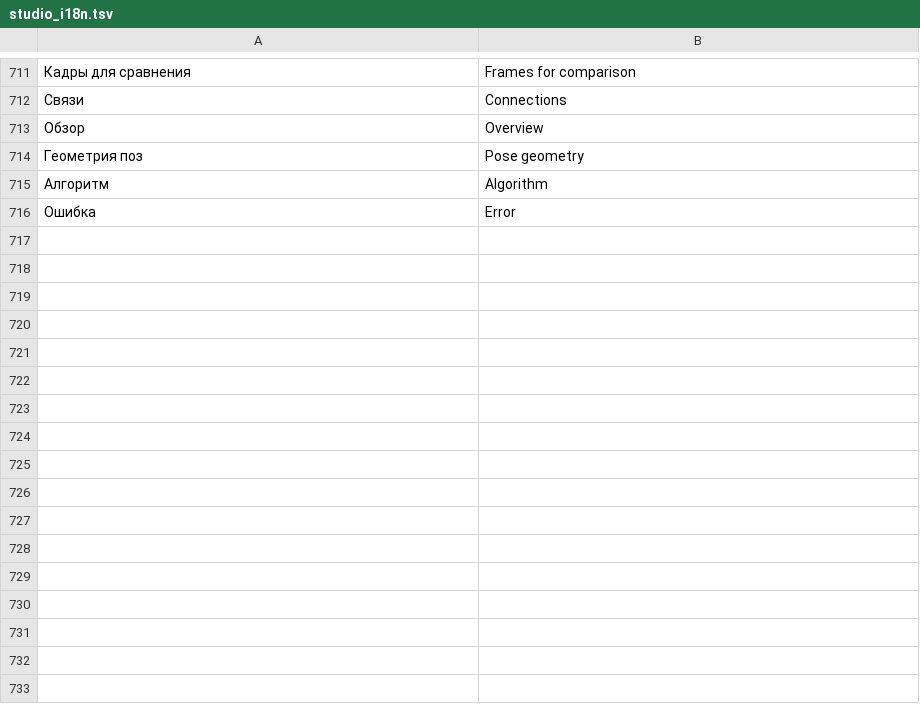
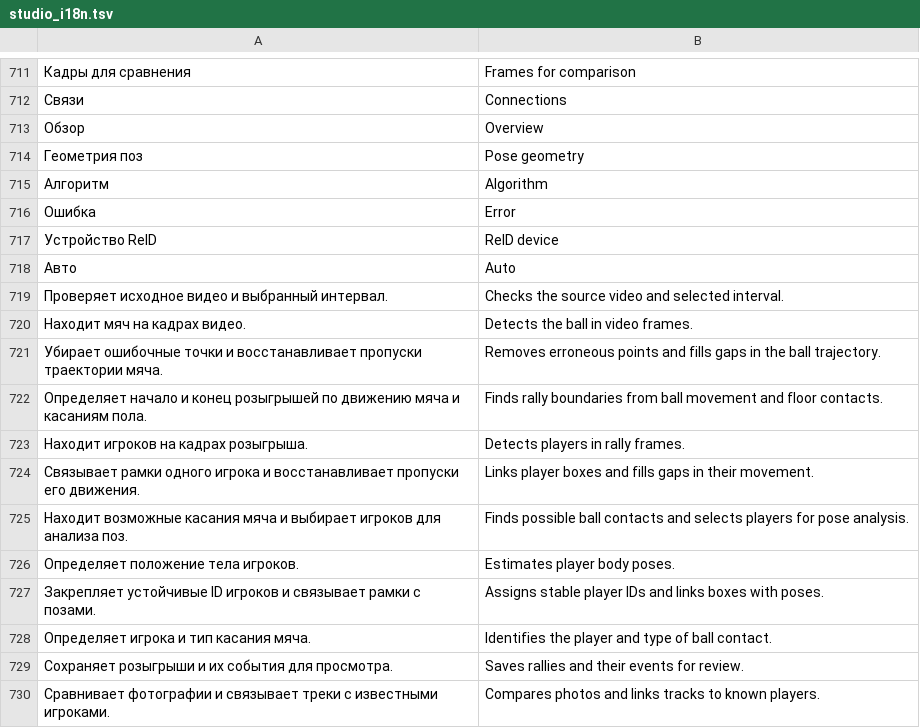
Before and after one commit to Amazomic/volleyball_studio, a TSV file: rust/volley-web/src/studio_i18n.tsv, drawn as a sheet; only a part is shown, gaps mark what is left out; the diff names each change by its address in the sheet, - before the commit and + after, or states it on an @@ line.

```diff
--- a/rust/volley-web/src/studio_i18n.tsv
+++ b/rust/volley-web/src/studio_i18n.tsv
+row 717: Устройство ReID | ReID device
+row 718: Авто | Auto
+row 719: Проверяет исходное видео и выбранный интервал. | Checks the source video and selected interval.
+row 720: Находит мяч на кадрах видео. | Detects the ball in video frames.
+row 721: Убирает ошибочные точки и восстанавливает пропуски траектории мяча. | Removes erroneous points and fills gaps in the ball trajectory.
+row 722: Определяет начало и конец розыгрышей по движению мяча и касаниям пола. | Finds rally boundaries from ball movement and floor contacts.
+row 723: Находит игроков на кадрах розыгрыша. | Detects players in rally frames.
+row 724: Связывает рамки одного игрока и восстанавливает пропуски его движения. | Links player boxes and fills gaps in their movement.
+row 725: Находит возможные касания мяча и выбирает игроков для анализа поз. | Finds possible ball contacts and selects players for pose analysis.
+row 726: Определяет положение тела игроков. | Estimates player body poses.
+row 727: Закрепляет устойчивые ID игроков и связывает рамки с позами. | Assigns stable player IDs and links boxes with poses.
+row 728: Определяет игрока и тип касания мяча. | Identifies the player and type of ball contact.
+row 729: Сохраняет розыгрыши и их события для просмотра. | Saves rallies and their events for review.
+row 730: Сравнивает фотографии и связывает треки с известными игроками. | Compares photos and links tracks to known players.
```
Also changed, not shown: 16 other files.
